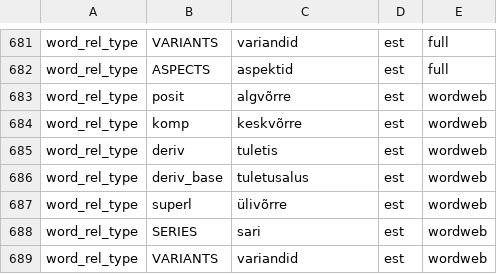
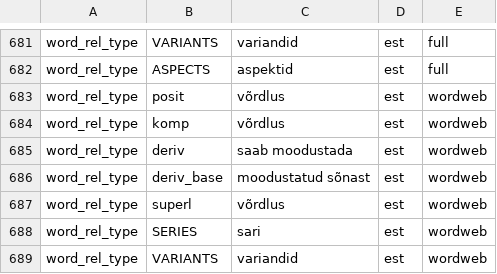
Before and after one commit to keeleinstituut/ekilex, a CSV file: ekilex-etl/fileresources/csv/classifier-main-value.csv, drawn as a sheet; only a part is shown, gaps mark what is left out.

Commit message:
New labels for word relation types. Move labels before relation type values.

```diff
--- a/ekilex-etl/fileresources/csv/classifier-main-value.csv
+++ b/ekilex-etl/fileresources/csv/classifier-main-value.csv
@@ -682,7 +682,7 @@ word_rel_type	VARIANTS	variandid	est	full
 word_rel_type	ASPECTS	aspektid	est	full
-word_rel_type	posit	algvõrre	est	wordweb
-word_rel_type	komp	keskvõrre	est	wordweb
-word_rel_type	deriv	tuletis	est	wordweb
-word_rel_type	deriv_base	tuletusalus	est	wordweb
-word_rel_type	superl	ülivõrre	est	wordweb
+word_rel_type	posit	võrdlus	est	wordweb
+word_rel_type	komp	võrdlus	est	wordweb
+word_rel_type	deriv	saab moodustada	est	wordweb
+word_rel_type	deriv_base	moodustatud sõnast	est	wordweb
+word_rel_type	superl	võrdlus	est	wordweb
 word_rel_type	SERIES	sari	est	wordweb
```
Also changed, not shown: 3 other files.
